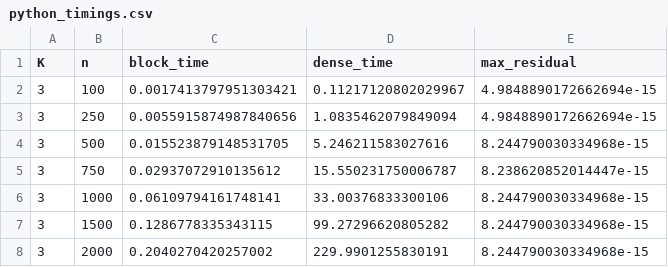
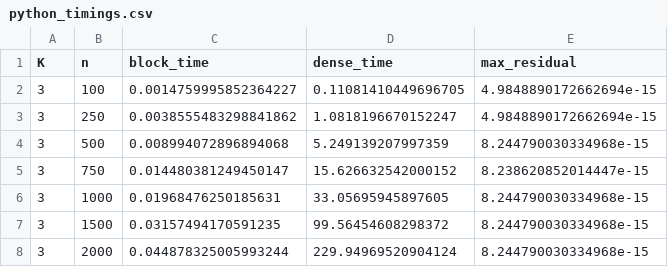
Before and after one commit to trevorstepp/Fast-Eigenvalue-Computation, a CSV file: python_timings.csv, drawn as a sheet.

```diff
--- a/python_timings.csv
+++ b/python_timings.csv
@@ -1,8 +1,8 @@
 K,n,block_time,dense_time,max_residual
-3,100,0.0017413797951303421,0.11217120802029967,4.9848890172662694e-15
-3,250,0.0055915874987840656,1.0835462079849094,4.9848890172662694e-15
-3,500,0.015523879148531705,5.246211583027616,8.244790030334968e-15
-3,750,0.02937072910135612,15.550231750006787,8.238620852014447e-15
-3,1000,0.06109794161748141,33.00376833300106,8.244790030334968e-15
-3,1500,0.1286778335343115,99.27296620805282,8.244790030334968e-15
-3,2000,0.2040270420257002,229.9901255830191,8.244790030334968e-15
+3,100,0.0014759995852364227,0.11081410449696705,4.9848890172662694e-15
+3,250,0.0038555483298841862,1.0818196670152247,4.9848890172662694e-15
+3,500,0.008994072896894068,5.249139207997359,8.244790030334968e-15
+3,750,0.014480381249450147,15.626632542000152,8.238620852014447e-15
+3,1000,0.01968476250185631,33.05695945897605,8.244790030334968e-15
+3,1500,0.03157494170591235,99.56454608298372,8.244790030334968e-15
+3,2000,0.044878325005993244,229.94969520904124,8.244790030334968e-15
```
Also changed, not shown: 6 other files.
